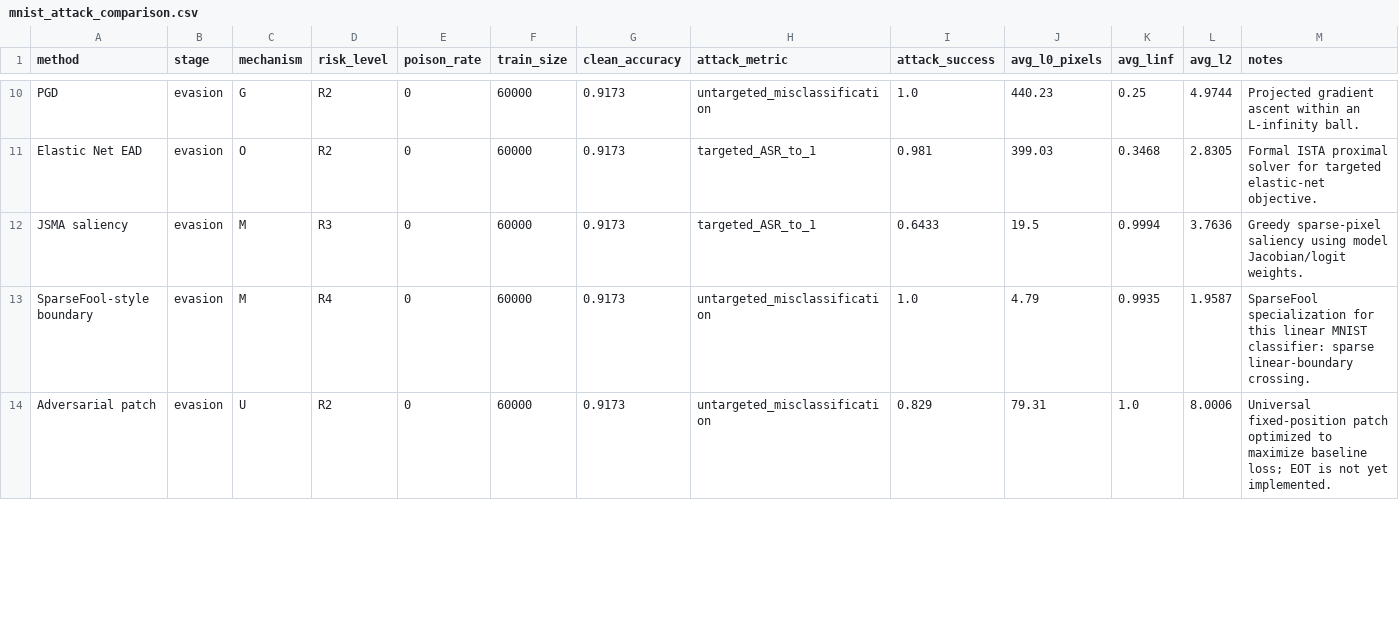
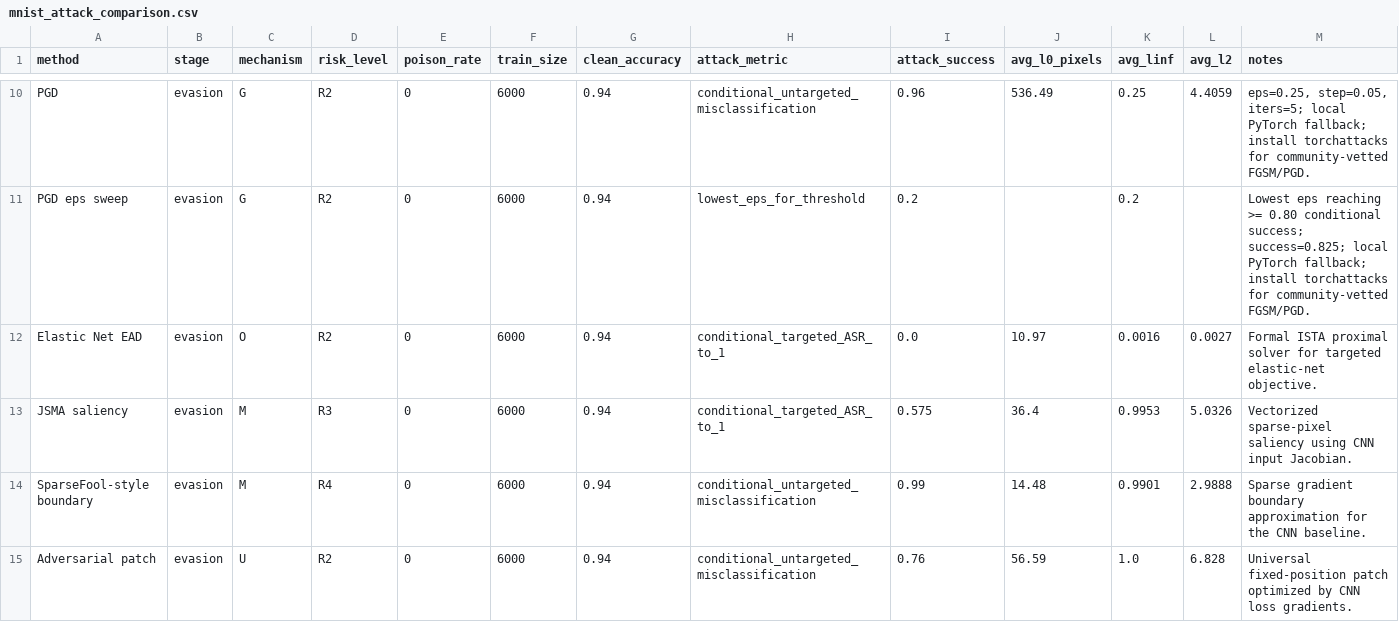
Before and after one commit to ykumar2020/datapoisontable, a CSV file: results/mnist_attack_comparison.csv, drawn as a sheet; only a part is shown, gaps mark what is left out; addresses are those after the commit; the diff covers the shown part only; the diff names each change by its address in the sheet, - before the commit and + after, or states it on an @@ line.

```diff
--- a/results/mnist_attack_comparison.csv
+++ b/results/mnist_attack_comparison.csv
-F10 (train_size): 60000
+F10 (train_size): 6000
-G10 (clean_accuracy): 0.9173
+G10 (clean_accuracy): 0.94
-H10 (attack_metric): untargeted_misclassification
+H10 (attack_metric): conditional_untargeted_misclassification
-I10 (attack_success): 1.0
+I10 (attack_success): 0.96
-J10 (avg_l0_pixels): 440.23
+J10 (avg_l0_pixels): 536.49
-L10 (avg_l2): 4.9744
+L10 (avg_l2): 4.4059
-M10 (notes): Projected gradient ascent within an L-infinity ball.
+M10 (notes): eps=0.25, step=0.05, iters=5; local PyTorch fallback; install torchattacks for community-vetted FGSM/PGD.
+row 11: PGD eps sweep | evasion | G | R2 | 0 | 6000 | 0.94 | lowest_eps_for_threshold | 0.2 |  | 0.2 |  | Lowest eps reaching >= 0.80 conditional success; success=0.825; local PyTorch fallback; install torchattacks for community-vetted FGSM/PGD.
-F12:F15 (train_size): 60000
+F12:F15 (train_size): 6000
-G12:G15 (clean_accuracy): 0.9173
+G12:G15 (clean_accuracy): 0.94
-H12:H13 (attack_metric): targeted_ASR_to_1
+H12:H13 (attack_metric): conditional_targeted_ASR_to_1
-I12 (attack_success): 0.981
+I12 (attack_success): 0.0
-J12 (avg_l0_pixels): 399.03
+J12 (avg_l0_pixels): 10.97
-K12 (avg_linf): 0.3468
+K12 (avg_linf): 0.0016
-L12 (avg_l2): 2.8305
+L12 (avg_l2): 0.0027
-I13 (attack_success): 0.6433
+I13 (attack_success): 0.575
-J13 (avg_l0_pixels): 19.5
+J13 (avg_l0_pixels): 36.4
-K13 (avg_linf): 0.9994
+K13 (avg_linf): 0.9953
-L13 (avg_l2): 3.7636
+L13 (avg_l2): 5.0326
-M13 (notes): Greedy sparse-pixel saliency using model Jacobian/logit weights.
+M13 (notes): Vectorized sparse-pixel saliency using CNN input Jacobian.
-H14:H15 (attack_metric): untargeted_misclassification
+H14:H15 (attack_metric): conditional_untargeted_misclassification
-I14 (attack_success): 1.0
+I14 (attack_success): 0.99
-J14 (avg_l0_pixels): 4.79
+J14 (avg_l0_pixels): 14.48
-K14 (avg_linf): 0.9935
+K14 (avg_linf): 0.9901
-L14 (avg_l2): 1.9587
+L14 (avg_l2): 2.9888
-M14 (notes): SparseFool specialization for this linear MNIST classifier: sparse linear-boundary crossing.
+M14 (notes): Sparse gradient boundary approximation for the CNN baseline.
-I15 (attack_success): 0.829
+I15 (attack_success): 0.76
-J15 (avg_l0_pixels): 79.31
+J15 (avg_l0_pixels): 56.59
-L15 (avg_l2): 8.0006
+L15 (avg_l2): 6.828
-M15 (notes): …patch optimized to maximize baseline loss; EOT is not yet implemented.
+M15 (notes): …patch optimized by CNN loss gradients.
```
Also changed, not shown: 1 added row, 1 removed row and 46 edited cells elsewhere in this file, results/implementation_coverage.csv, results/mnist_poisoning_results.csv, 24 other files.
